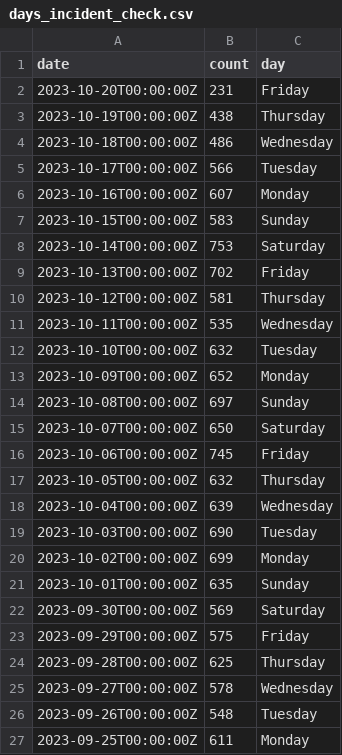
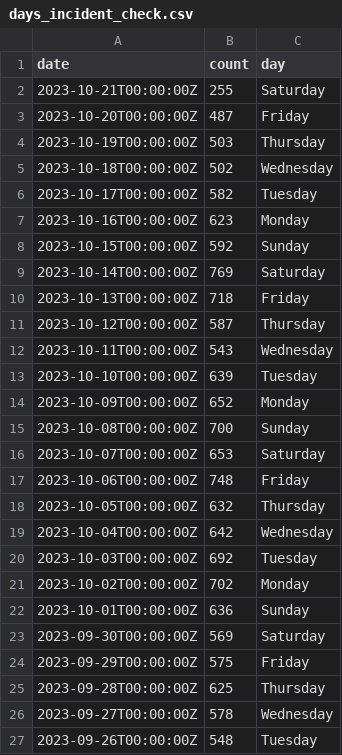
Before and after one commit to abcotvdata/safetytracker_houston, a CSV file: data/output/reference/days_incident_check.csv, drawn as a sheet; only a part is shown; the shorter side is filled out with more unchanged rows.

```diff
--- a/data/output/reference/days_incident_check.csv
+++ b/data/output/reference/days_incident_check.csv
@@ -1,22 +1,23 @@
 date,count,day
-2023-10-20T00:00:00Z,231,Friday
-2023-10-19T00:00:00Z,438,Thursday
-2023-10-18T00:00:00Z,486,Wednesday
-2023-10-17T00:00:00Z,566,Tuesday
-2023-10-16T00:00:00Z,607,Monday
-2023-10-15T00:00:00Z,583,Sunday
-2023-10-14T00:00:00Z,753,Saturday
-2023-10-13T00:00:00Z,702,Friday
-2023-10-12T00:00:00Z,581,Thursday
-2023-10-11T00:00:00Z,535,Wednesday
-2023-10-10T00:00:00Z,632,Tuesday
+2023-10-21T00:00:00Z,255,Saturday
+2023-10-20T00:00:00Z,487,Friday
+2023-10-19T00:00:00Z,503,Thursday
+2023-10-18T00:00:00Z,502,Wednesday
+2023-10-17T00:00:00Z,582,Tuesday
+2023-10-16T00:00:00Z,623,Monday
+2023-10-15T00:00:00Z,592,Sunday
+2023-10-14T00:00:00Z,769,Saturday
+2023-10-13T00:00:00Z,718,Friday
+2023-10-12T00:00:00Z,587,Thursday
+2023-10-11T00:00:00Z,543,Wednesday
+2023-10-10T00:00:00Z,639,Tuesday
 2023-10-09T00:00:00Z,652,Monday
-2023-10-08T00:00:00Z,697,Sunday
-2023-10-07T00:00:00Z,650,Saturday
-2023-10-06T00:00:00Z,745,Friday
+2023-10-08T00:00:00Z,700,Sunday
+2023-10-07T00:00:00Z,653,Saturday
+2023-10-06T00:00:00Z,748,Friday
 2023-10-05T00:00:00Z,632,Thursday
-2023-10-04T00:00:00Z,639,Wednesday
-2023-10-03T00:00:00Z,690,Tuesday
-2023-10-02T00:00:00Z,699,Monday
-2023-10-01T00:00:00Z,635,Sunday
+2023-10-04T00:00:00Z,642,Wednesday
+2023-10-03T00:00:00Z,692,Tuesday
+2023-10-02T00:00:00Z,702,Monday
+2023-10-01T00:00:00Z,636,Sunday
 2023-09-30T00:00:00Z,569,Saturday
```
Also changed, not shown: data/output/beat/assaults_beat.csv, data/output/beat/beat_category.csv, 45 other files.
